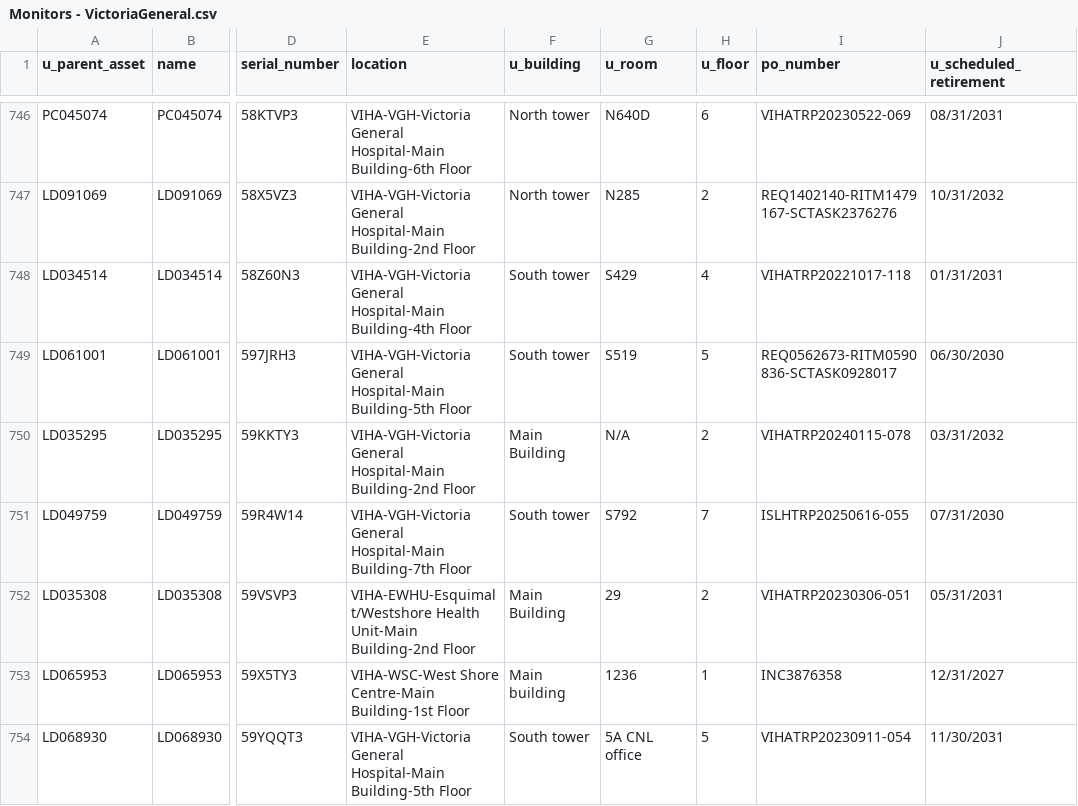
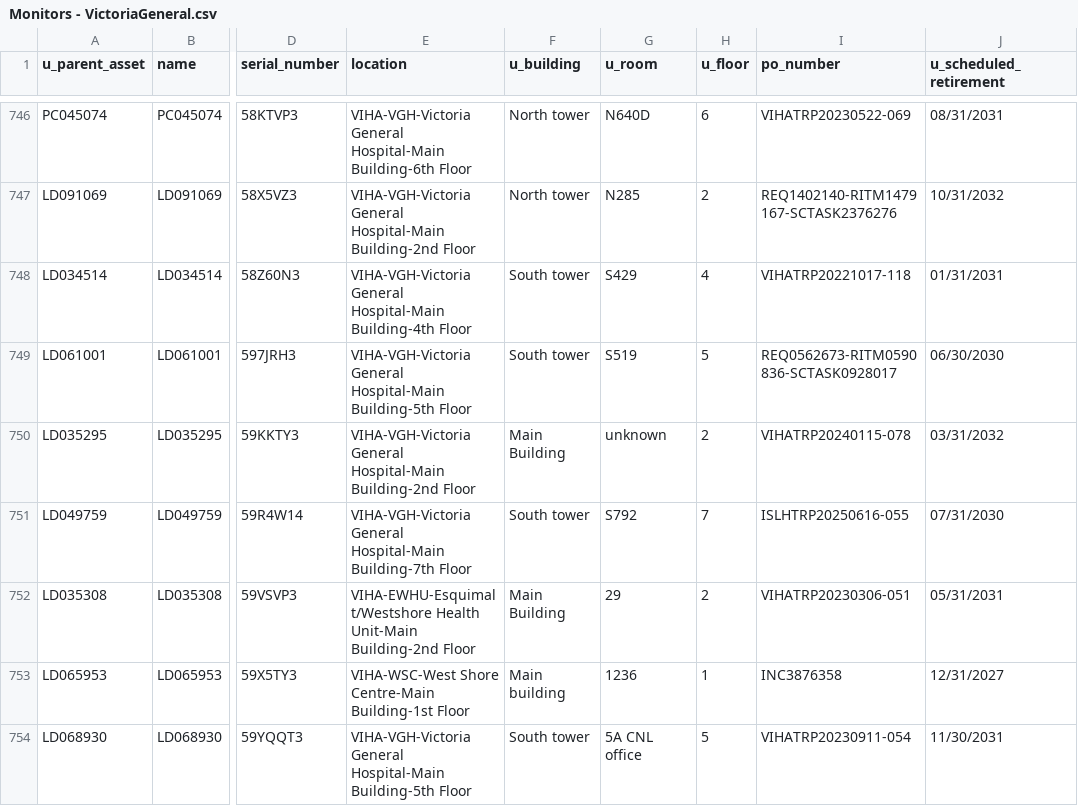
Before and after one commit to digbysa/New-Inventory-Tool, a CSV file: Data/VictoriaGeneral/Monitors - VictoriaGeneral.csv, drawn as a sheet; only a part is shown, gaps mark what is left out; the diff covers the shown part only; the diff names each change by its address in the sheet, - before the commit and + after, or states it on an @@ line.

```diff
--- a/Data/VictoriaGeneral/Monitors - VictoriaGeneral.csv
+++ b/Data/VictoriaGeneral/Monitors - VictoriaGeneral.csv
-G750 (u_room): N/A
+G750 (u_room): unknown
```
Also changed, not shown: 3 added rows and 6 edited cells elsewhere in this file, Data/Cowichan/Monitors - Cowichan.csv, Data/NorthIsland/Computers - NorthIsland.csv, 13 other files.
